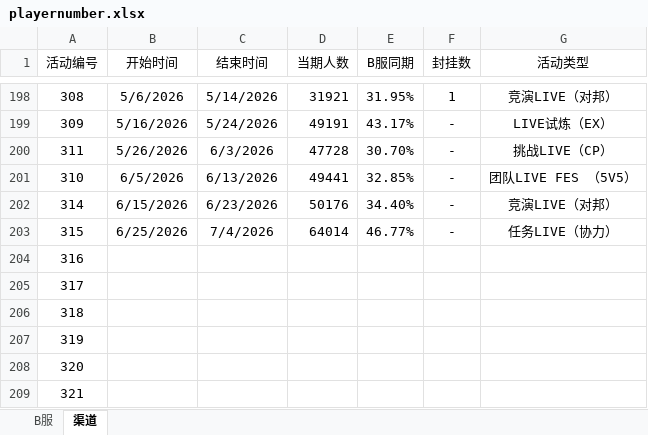
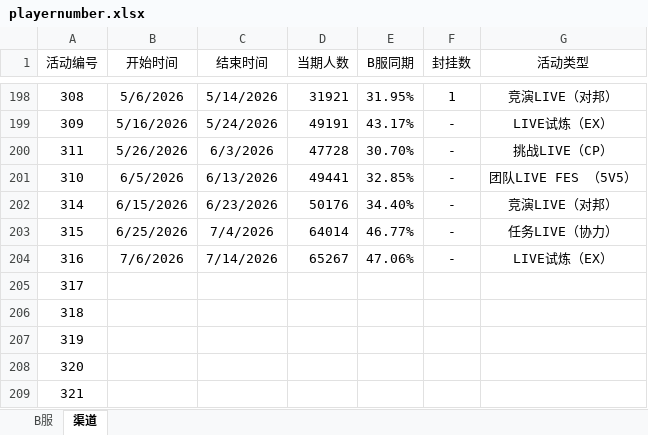
Before and after one commit to Yamamoto-2/tsugu-bangdream-bot, an Excel workbook: backend/config/playernumber.xlsx, sheet 渠道, drawn as a sheet; only a part is shown, gaps mark what is left out; values as stored, in another font and other column widths than the file's, no borders; the diff names each change by its address in the sheet, - before the commit and + after, or states it on an @@ line.

Commit message:
数据更新（316）

```diff
--- a/backend/config/playernumber.xlsx (sheet 渠道)
+++ b/backend/config/playernumber.xlsx (sheet 渠道)
-B204 (开始时间): (empty)
+B204 (开始时间): 7/6/2026
-C204 (结束时间): (empty)
+C204 (结束时间): 7/14/2026
-D204 (当期人数): (empty)
+D204 (当期人数): 65267
-E204 (B服同期): (empty)
+E204 (B服同期): 47.06%
-F204 (封挂数): (empty)
+F204 (封挂数): -
-G204 (活动类型): (empty)
+G204 (活动类型): LIVE试炼（EX）
```
Also changed, not shown: sheet B服.
